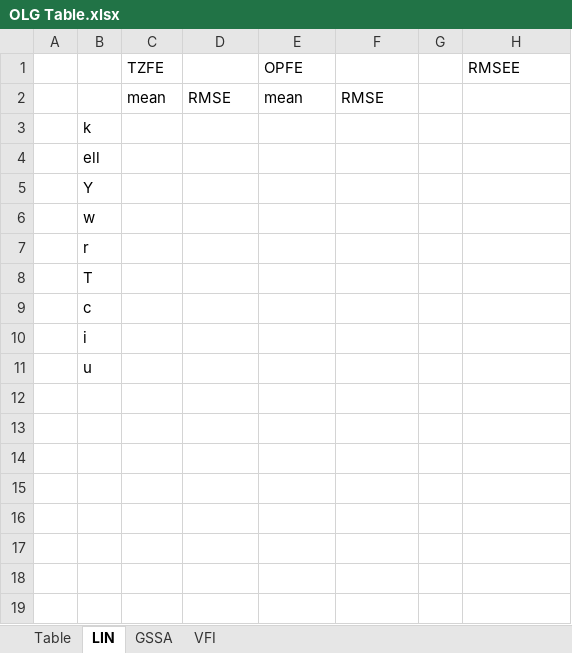
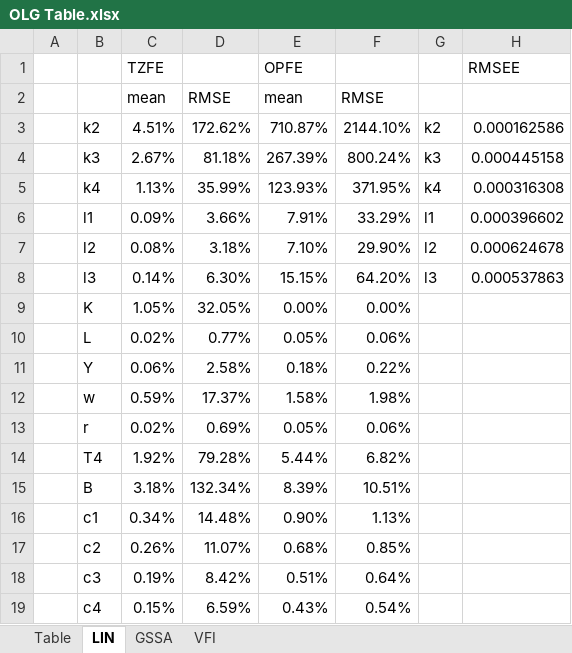
Before and after one commit to econdaryl/PolicyUncertainty, an Excel workbook: OLG/OLG Table.xlsx, sheet LIN, drawn as a sheet; only a part is shown; values as stored, in another font and other column widths than the file's, no borders; removed rows and columns are numbered as before the commit, all else as after; the diff covers the shown part only; the diff names each change by its address in the sheet, - before the commit and + after, or states it on an @@ line.

```diff
--- a/OLG/OLG Table.xlsx (sheet LIN)
+++ b/OLG/OLG Table.xlsx (sheet LIN)
-row 3:  | k
-row 4:  | ell
+row 3:  | k2 | 4.51% | 172.62% | 710.87% | 2144.10% | k2 | 0.000162586
+row 4:  | k3 | 2.67% | 81.18% | 267.39% | 800.24% | k3 | 0.000445158
+row 5:  | k4 | 1.13% | 35.99% | 123.93% | 371.95% | k4 | 0.000316308
+row 6:  | l1 | 0.09% | 3.66% | 7.91% | 33.29% | l1 | 0.000396602
+row 7:  | l2 | 0.08% | 3.18% | 7.10% | 29.90% | l2 | 0.000624678
+row 8:  | l3 | 0.14% | 6.30% | 15.15% | 64.20% | l3 | 0.000537863
+row 9:  | K | 1.05% | 32.05% | 0.00% | 0.00%
+row 10:  | L | 0.02% | 0.77% | 0.05% | 0.06%
-C11 (TZFE): (empty)
+C11 (TZFE): 0.06%
-D11: (empty)
+D11: 2.58%
-E11 (OPFE): (empty)
+E11 (OPFE): 0.18%
-F11: (empty)
+F11: 0.22%
-C12 (TZFE): (empty)
+C12 (TZFE): 0.59%
-D12: (empty)
+D12: 17.37%
-E12 (OPFE): (empty)
+E12 (OPFE): 1.58%
-F12: (empty)
+F12: 1.98%
-C13 (TZFE): (empty)
+C13 (TZFE): 0.02%
-D13: (empty)
+D13: 0.69%
-E13 (OPFE): (empty)
+E13 (OPFE): 0.05%
-F13: (empty)
+F13: 0.06%
-row 8:  | T
-row 9:  | c
-row 10:  | i
-row 11:  | u
+row 14:  | T4 | 1.92% | 79.28% | 5.44% | 6.82%
+row 15:  | B | 3.18% | 132.34% | 8.39% | 10.51%
+row 16:  | c1 | 0.34% | 14.48% | 0.90% | 1.13%
+row 17:  | c2 | 0.26% | 11.07% | 0.68% | 0.85%
+row 18:  | c3 | 0.19% | 8.42% | 0.51% | 0.64%
+row 19:  | c4 | 0.15% | 6.59% | 0.43% | 0.54%
```
Also changed, not shown: 6 added rows elsewhere in this sheet, sheet Table, Simple ILA/ILA Table.xlsx, computation times.xlsx, 17 other files.
